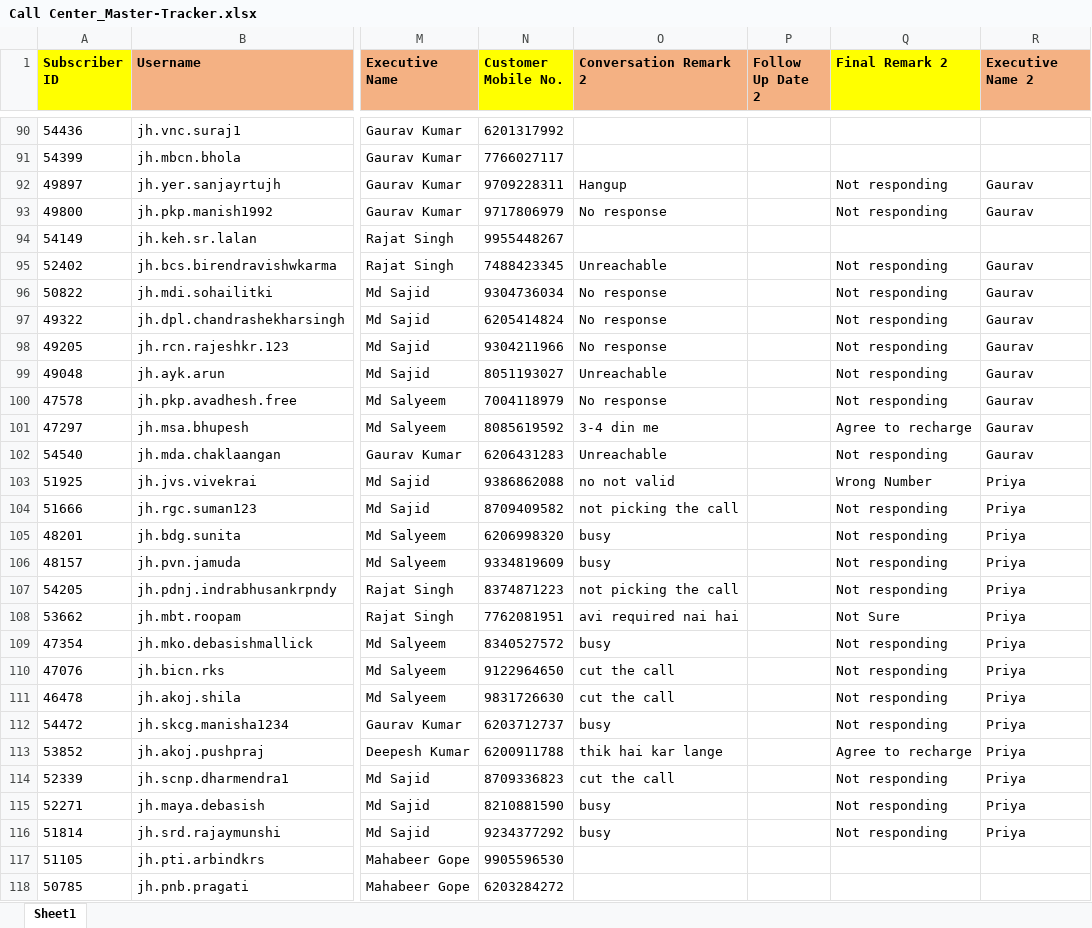
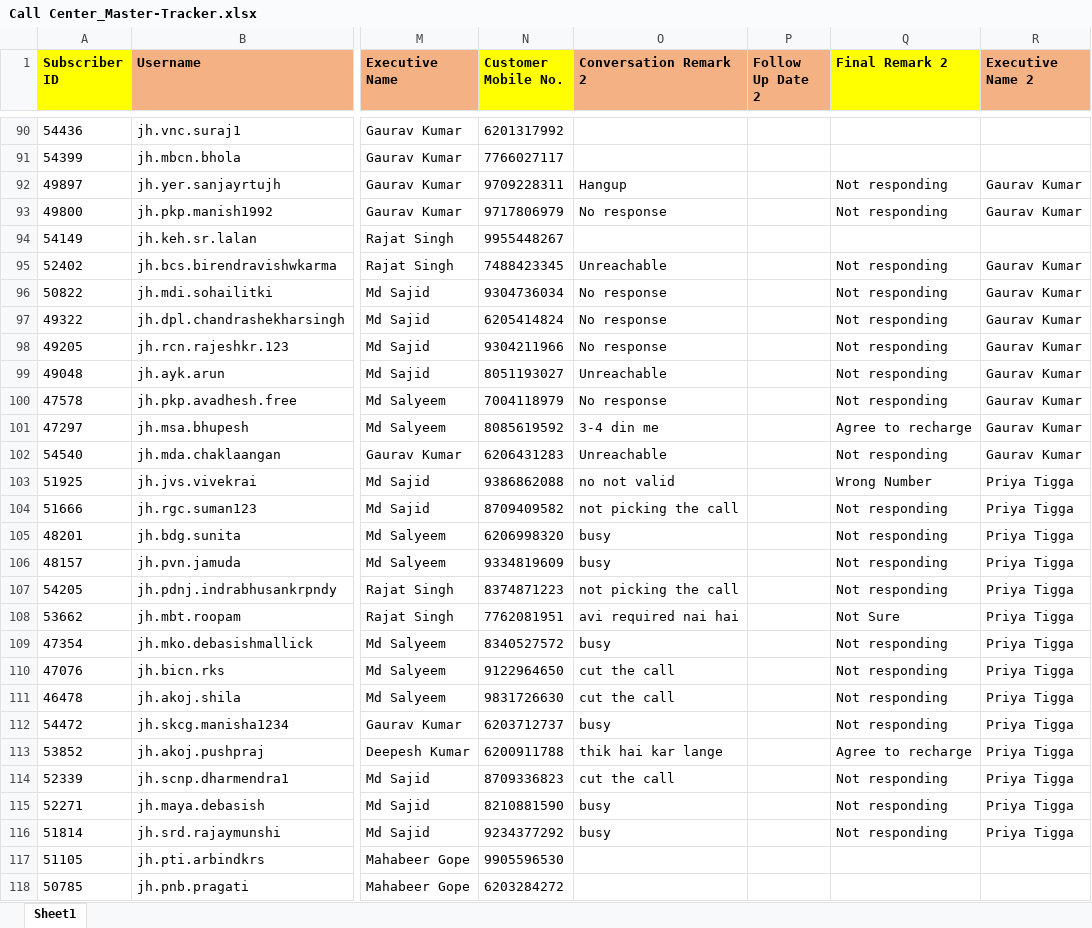
Before and after one commit to originalive/attsys, an Excel workbook: Call Center_Master-Tracker.xlsx, sheet Sheet1, drawn as a sheet; only a part is shown, gaps mark what is left out; values as stored, in another font and other column widths than the file's, no borders; the diff covers the shown part only; the diff names each change by its address in the sheet, - before the commit and + after, or states it on an @@ line.

```diff
--- a/Call Center_Master-Tracker.xlsx (sheet Sheet1)
+++ b/Call Center_Master-Tracker.xlsx (sheet Sheet1)
-R92:R93 (Executive Name 2): Gaurav
+R92:R93 (Executive Name 2): Gaurav Kumar
-R95:R102 (Executive Name 2): Gaurav
+R95:R102 (Executive Name 2): Gaurav Kumar
-R103:R116 (Executive Name 2): Priya
+R103:R116 (Executive Name 2): Priya Tigga
```
Also changed, not shown: 601 edited cells elsewhere in this sheet.
